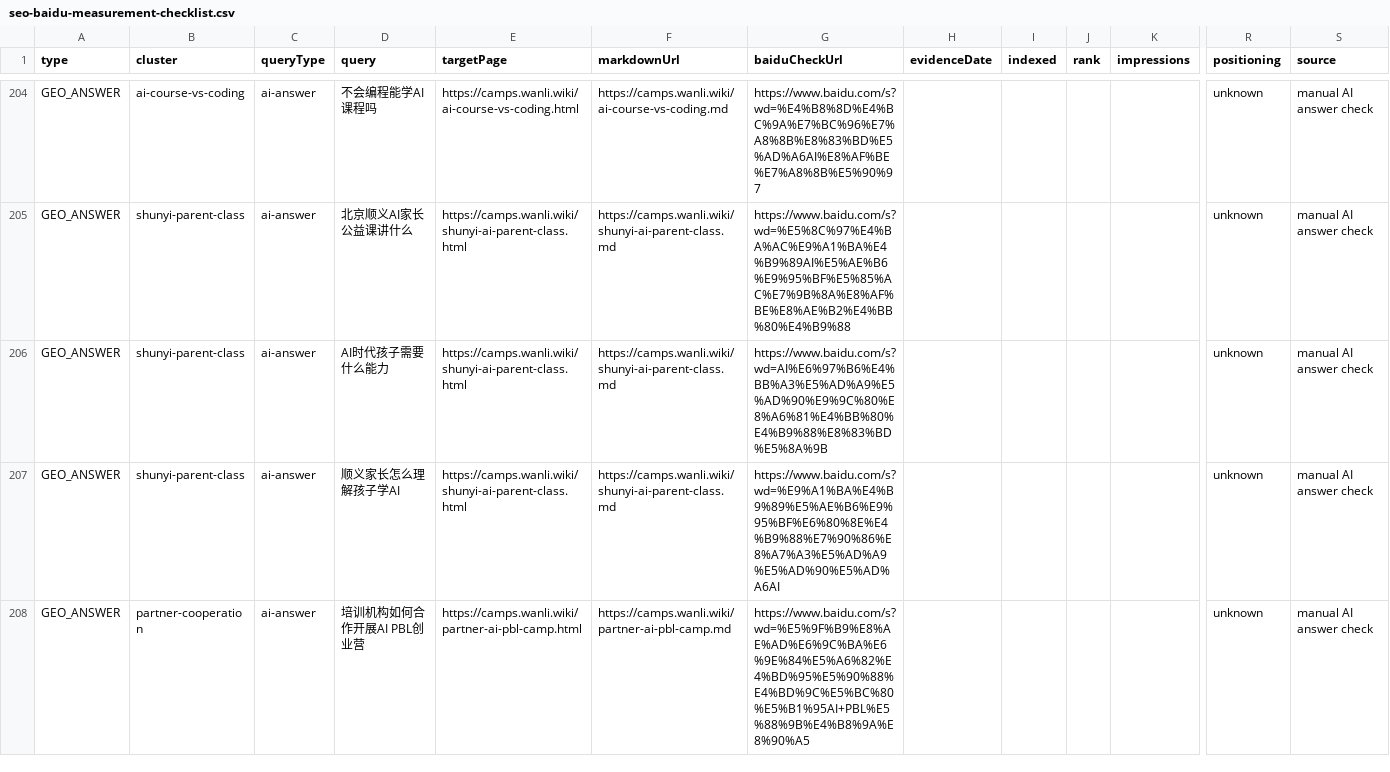
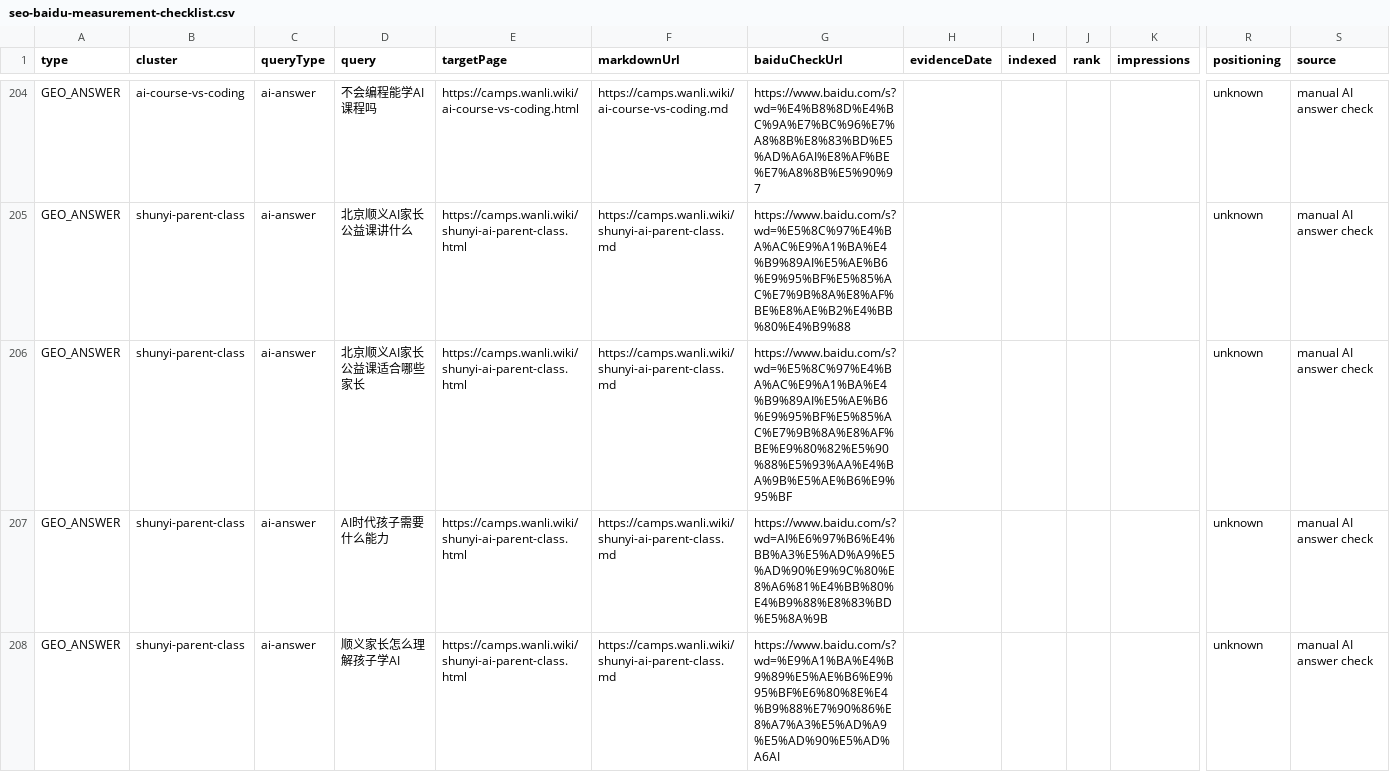
Before and after one commit to JamesWuHK/junior-ceo-ai-camp, a CSV file: reports/seo-baidu-measurement-checklist.csv, drawn as a sheet; only a part is shown, gaps mark what is left out; the shorter side is filled out with more unchanged rows; rows hold the shown columns only; the diff names each change by its address in the sheet, - before the commit and + after, or states it on an @@ line.

Commit message:
Add Shunyi AI parent class audience GEO query

```diff
--- a/reports/seo-baidu-measurement-checklist.csv
+++ b/reports/seo-baidu-measurement-checklist.csv
+row 206: GEO_ANSWER | shunyi-parent-class | ai-answer | 北京顺义AI家长公益课适合哪些家长 | https://camps.wanli.wiki/shunyi-ai-parent-class.html | https://camps.wanli.wiki/shunyi-ai-parent-class.md | https://www.baidu.com/s?wd=%E5%8C%97%E4%BA%AC%E9%A1%BA%E4%B9%89AI%E5%AE%B6%E9%95%BF%E5%85%AC%E7%9B%8A%E8%AF%BE%E9%80%82%E5%90%88%E5%93%AA%E4%BA%9B%E5%AE%B6%E9%95%BF |  |  |  |  | unknown | manual AI answer check
```
Also changed, not shown: 14 other files.
